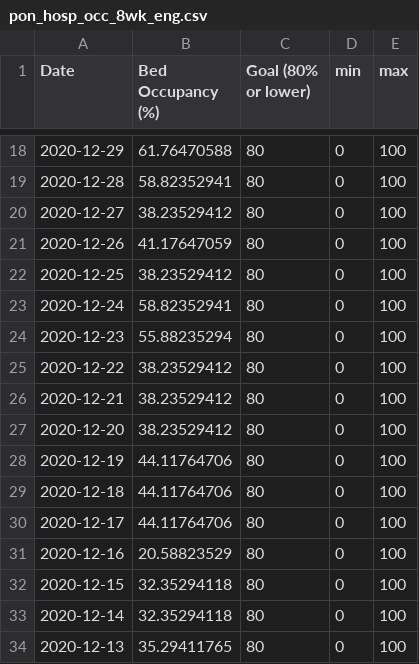
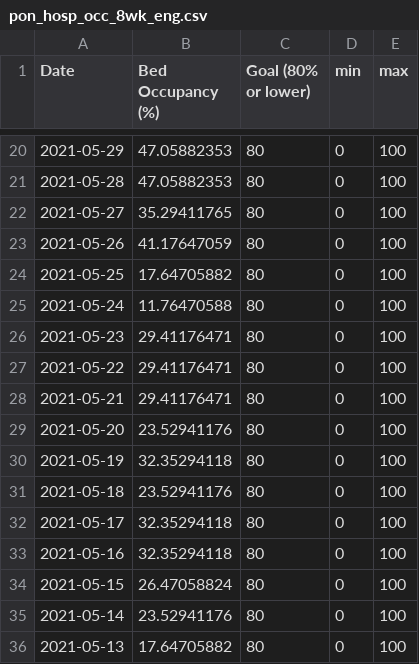
Before and after one commit to SCPHCovid19Data/scph_covid19, a CSV file: pon_hosp_occ_8wk_eng.csv, drawn as a sheet; only a part is shown, gaps mark what is left out; the diff covers the shown part only.

```diff
--- a/pon_hosp_occ_8wk_eng.csv
+++ b/pon_hosp_occ_8wk_eng.csv
@@ -18,17 +20,17 @@
-"2020-12-29",61.76470588,80,0,100
-"2020-12-28",58.82352941,80,0,100
-"2020-12-27",38.23529412,80,0,100
-"2020-12-26",41.17647059,80,0,100
-"2020-12-25",38.23529412,80,0,100
-"2020-12-24",58.82352941,80,0,100
-"2020-12-23",55.88235294,80,0,100
-"2020-12-22",38.23529412,80,0,100
-"2020-12-21",38.23529412,80,0,100
-"2020-12-20",38.23529412,80,0,100
-"2020-12-19",44.11764706,80,0,100
-"2020-12-18",44.11764706,80,0,100
-"2020-12-17",44.11764706,80,0,100
-"2020-12-16",20.58823529,80,0,100
-"2020-12-15",32.35294118,80,0,100
-"2020-12-14",32.35294118,80,0,100
-"2020-12-13",35.29411765,80,0,100
+"2021-05-29",47.05882353,80,0,100
+"2021-05-28",47.05882353,80,0,100
+"2021-05-27",35.29411765,80,0,100
+"2021-05-26",41.17647059,80,0,100
+"2021-05-25",17.64705882,80,0,100
+"2021-05-24",11.76470588,80,0,100
+"2021-05-23",29.41176471,80,0,100
+"2021-05-22",29.41176471,80,0,100
+"2021-05-21",29.41176471,80,0,100
+"2021-05-20",23.52941176,80,0,100
+"2021-05-19",32.35294118,80,0,100
+"2021-05-18",23.52941176,80,0,100
+"2021-05-17",32.35294118,80,0,100
+"2021-05-16",32.35294118,80,0,100
+"2021-05-15",26.47058824,80,0,100
+"2021-05-14",23.52941176,80,0,100
+"2021-05-13",17.64705882,80,0,100
```
Also changed, not shown: 3 added rows, 3 removed rows and 64 edited cells elsewhere in this file, pon_hosp_occ_8wk_esp.csv, pon_hosp_occ_hist_eng.csv, 1 other file.
